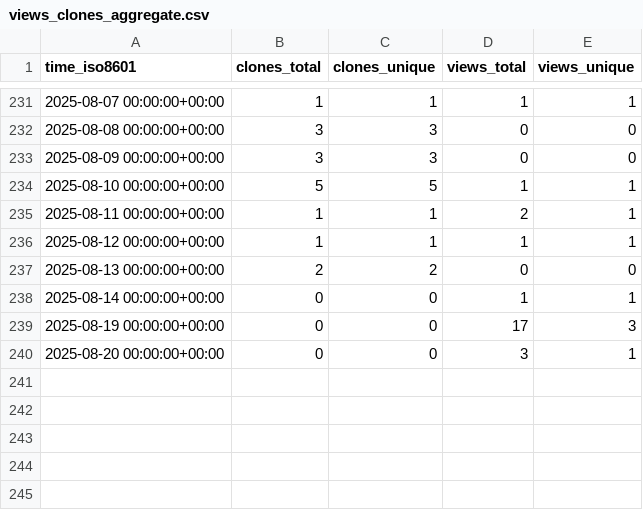
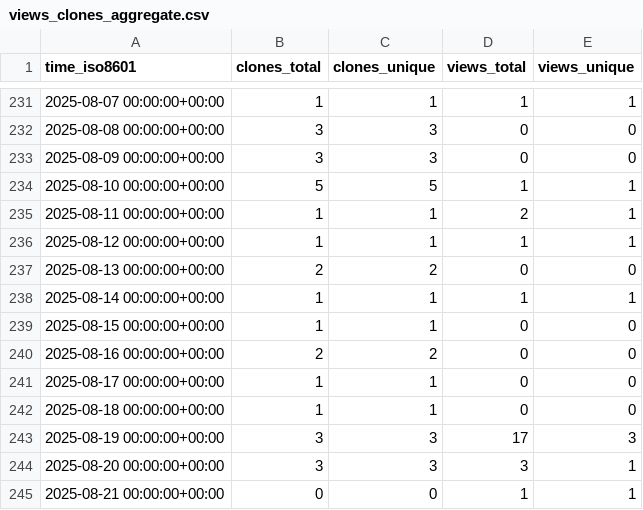
Before and after one commit to cubicleguy/su_arduino_spi, a CSV file: cubicleguy/su_arduino_spi/ghrs-data/views_clones_aggregate.csv, drawn as a sheet; only a part is shown, gaps mark what is left out.

```diff
--- a/cubicleguy/su_arduino_spi/ghrs-data/views_clones_aggregate.csv
+++ b/cubicleguy/su_arduino_spi/ghrs-data/views_clones_aggregate.csv
@@ -237,4 +237,9 @@ time_iso8601,clones_total,clones_unique,views_total,views_unique
 2025-08-13 00:00:00+00:00,2,2,0,0
-2025-08-14 00:00:00+00:00,0,0,1,1
-2025-08-19 00:00:00+00:00,0,0,17,3
-2025-08-20 00:00:00+00:00,0,0,3,1
+2025-08-14 00:00:00+00:00,1,1,1,1
+2025-08-15 00:00:00+00:00,1,1,0,0
+2025-08-16 00:00:00+00:00,2,2,0,0
+2025-08-17 00:00:00+00:00,1,1,0,0
+2025-08-18 00:00:00+00:00,1,1,0,0
+2025-08-19 00:00:00+00:00,3,3,17,3
+2025-08-20 00:00:00+00:00,3,3,3,1
+2025-08-21 00:00:00+00:00,0,0,1,1
```
Also changed, not shown: 1 other file.
